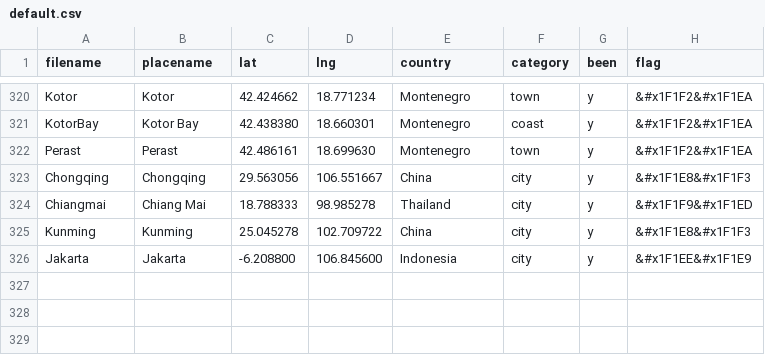
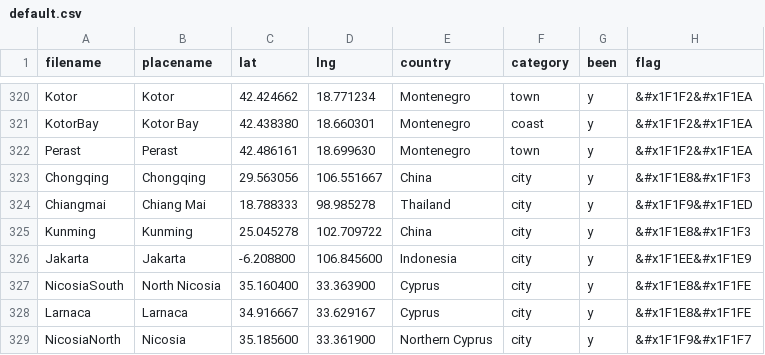
Before and after one commit to ChJL/PopUp-Cities-I-Went, a CSV file: data/default.csv, drawn as a sheet; only a part is shown, gaps mark what is left out.

Commit message:
Add Cyprus

```diff
--- a/data/default.csv
+++ b/data/default.csv
@@ -326 +326,4 @@ Kunming,Kunming,25.045278,102.709722,China,city,y,&#x1F1E8&#x1F1F3
 Jakarta,Jakarta,-6.208800,106.845600,Indonesia,city,y,&#x1F1EE&#x1F1E9
+NicosiaSouth,North Nicosia,35.160400,33.363900,Cyprus,city,y,&#x1F1E8&#x1F1FE
+Larnaca,Larnaca,34.916667,33.629167,Cyprus,city,y,&#x1F1E8&#x1F1FE
+NicosiaNorth,Nicosia,35.185600,33.361900,Northern Cyprus,city,y,&#x1F1F9&#x1F1F7
```
Also changed, not shown: 3 other files.
